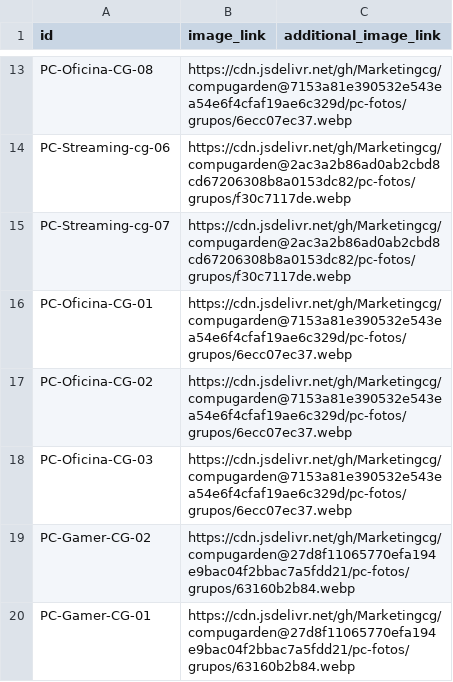
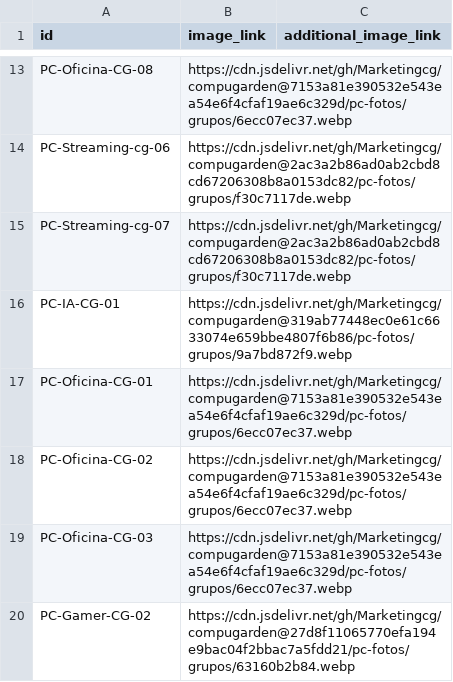
Before and after one commit to Marketingcg/compugarden, a TSV file: pc-fotos/merchant-fotos.tsv, drawn as a sheet; only a part is shown, gaps mark what is left out; the shorter side is filled out with more unchanged rows.

Commit message:
Índice de fotos: grupo de 1 PC

```diff
--- a/pc-fotos/merchant-fotos.tsv
+++ b/pc-fotos/merchant-fotos.tsv
@@ -15,2 +15,3 @@ PC-Streaming-cg-06	https://cdn.jsdelivr.net/gh/Marketingcg/compugarden@2ac3a2b86
 PC-Streaming-cg-07	https://cdn.jsdelivr.net/gh/Marketingcg/compugarden@2ac3a2b86ad0ab2cbd8cd67206308b8a0153dc82/pc-fotos/grupos/f30c7117de.webp	
+PC-IA-CG-01	https://cdn.jsdelivr.net/gh/Marketingcg/compugarden@319ab77448ec0e61c6633074e659bbe4807f6b86/pc-fotos/grupos/9a7bd872f9.webp	
 PC-Oficina-CG-01	https://cdn.jsdelivr.net/gh/Marketingcg/compugarden@7153a81e390532e543ea54e6f4cfaf19ae6c329d/pc-fotos/grupos/6ecc07ec37.webp	
```
Also changed, not shown: 1 other file.
